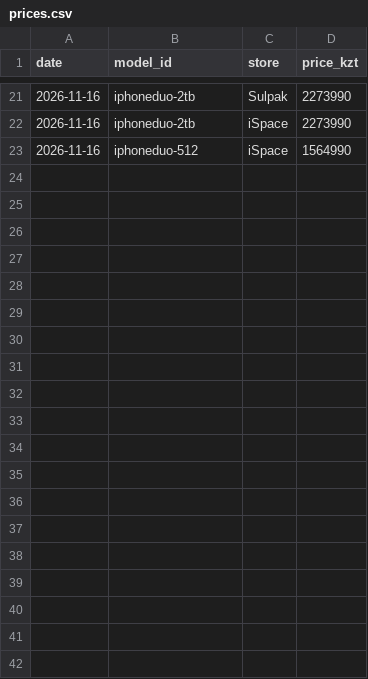
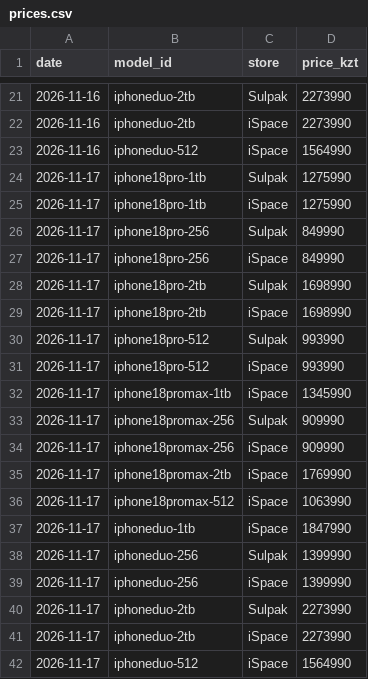
Before and after one commit to momQQ/tenge-machine, a CSV file: data/prices.csv, drawn as a sheet; only a part is shown, gaps mark what is left out; the diff names each change by its address in the sheet, - before the commit and + after, or states it on an @@ line.

```diff
--- a/data/prices.csv
+++ b/data/prices.csv
+row 24: 2026-11-17 | iphone18pro-1tb | Sulpak | 1275990
+row 25: 2026-11-17 | iphone18pro-1tb | iSpace | 1275990
+row 26: 2026-11-17 | iphone18pro-256 | Sulpak | 849990
+row 27: 2026-11-17 | iphone18pro-256 | iSpace | 849990
+row 28: 2026-11-17 | iphone18pro-2tb | Sulpak | 1698990
+row 29: 2026-11-17 | iphone18pro-2tb | iSpace | 1698990
+row 30: 2026-11-17 | iphone18pro-512 | Sulpak | 993990
+row 31: 2026-11-17 | iphone18pro-512 | iSpace | 993990
+row 32: 2026-11-17 | iphone18promax-1tb | iSpace | 1345990
+row 33: 2026-11-17 | iphone18promax-256 | Sulpak | 909990
+row 34: 2026-11-17 | iphone18promax-256 | iSpace | 909990
+row 35: 2026-11-17 | iphone18promax-2tb | iSpace | 1769990
+row 36: 2026-11-17 | iphone18promax-512 | iSpace | 1063990
+row 37: 2026-11-17 | iphoneduo-1tb | iSpace | 1847990
+row 38: 2026-11-17 | iphoneduo-256 | Sulpak | 1399990
+row 39: 2026-11-17 | iphoneduo-256 | iSpace | 1399990
+row 40: 2026-11-17 | iphoneduo-2tb | Sulpak | 2273990
+row 41: 2026-11-17 | iphoneduo-2tb | iSpace | 2273990
+row 42: 2026-11-17 | iphoneduo-512 | iSpace | 1564990
```
Also changed, not shown: 2 other files.
